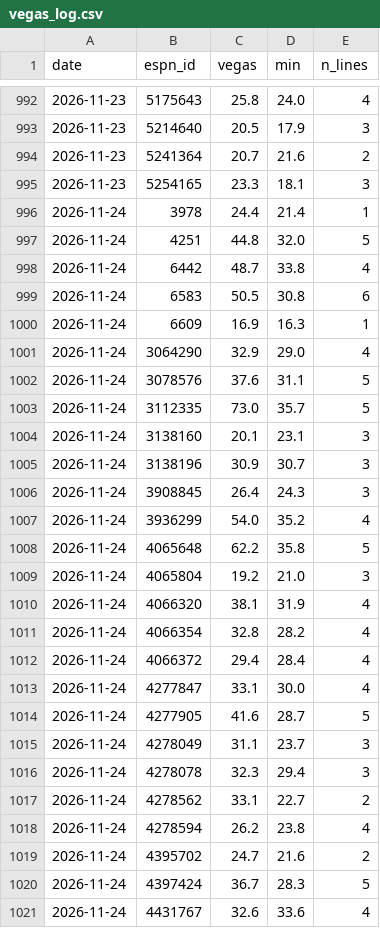
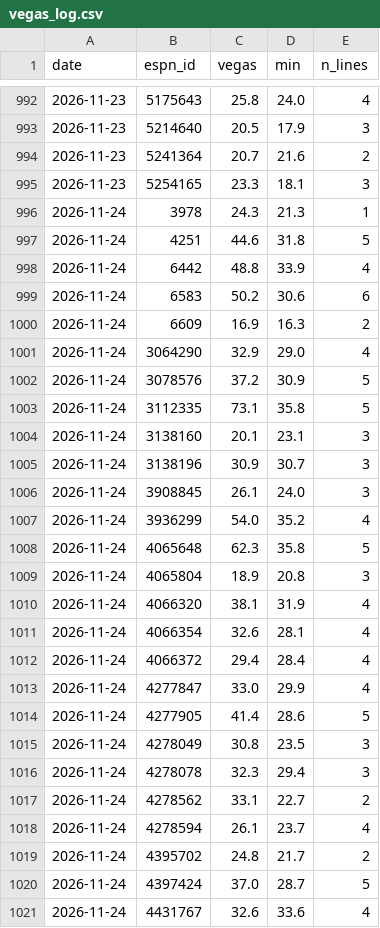
Before and after one commit to pitchafwa/delegation-hub, a CSV file: dashboard/vegas_log.csv, drawn as a sheet; only a part is shown, gaps mark what is left out; the diff covers the shown part only.

```diff
--- a/dashboard/vegas_log.csv
+++ b/dashboard/vegas_log.csv
@@ -995,27 +995,27 @@ date,espn_id,vegas,min,n_lines
 2026-11-23,5254165,23.3,18.1,3
-2026-11-24,3978,24.4,21.4,1
-2026-11-24,4251,44.8,32.0,5
-2026-11-24,6442,48.7,33.8,4
-2026-11-24,6583,50.5,30.8,6
-2026-11-24,6609,16.9,16.3,1
+2026-11-24,3978,24.3,21.3,1
+2026-11-24,4251,44.6,31.8,5
+2026-11-24,6442,48.8,33.9,4
+2026-11-24,6583,50.2,30.6,6
+2026-11-24,6609,16.9,16.3,2
 2026-11-24,3064290,32.9,29.0,4
-2026-11-24,3078576,37.6,31.1,5
-2026-11-24,3112335,73.0,35.7,5
+2026-11-24,3078576,37.2,30.9,5
+2026-11-24,3112335,73.1,35.8,5
 2026-11-24,3138160,20.1,23.1,3
 2026-11-24,3138196,30.9,30.7,3
-2026-11-24,3908845,26.4,24.3,3
+2026-11-24,3908845,26.1,24.0,3
 2026-11-24,3936299,54.0,35.2,4
-2026-11-24,4065648,62.2,35.8,5
-2026-11-24,4065804,19.2,21.0,3
+2026-11-24,4065648,62.3,35.8,5
+2026-11-24,4065804,18.9,20.8,3
 2026-11-24,4066320,38.1,31.9,4
-2026-11-24,4066354,32.8,28.2,4
+2026-11-24,4066354,32.6,28.1,4
 2026-11-24,4066372,29.4,28.4,4
-2026-11-24,4277847,33.1,30.0,4
-2026-11-24,4277905,41.6,28.7,5
-2026-11-24,4278049,31.1,23.7,3
+2026-11-24,4277847,33.0,29.9,4
+2026-11-24,4277905,41.4,28.6,5
+2026-11-24,4278049,30.8,23.5,3
 2026-11-24,4278078,32.3,29.4,3
 2026-11-24,4278562,33.1,22.7,2
-2026-11-24,4278594,26.2,23.8,4
-2026-11-24,4395702,24.7,21.6,2
-2026-11-24,4397424,36.7,28.3,5
+2026-11-24,4278594,26.1,23.7,4
+2026-11-24,4395702,24.8,21.7,2
+2026-11-24,4397424,37.0,28.7,5
 2026-11-24,4431767,32.6,33.6,4
```
Also changed, not shown: 17 edited cells elsewhere in this file, 15 other files.
